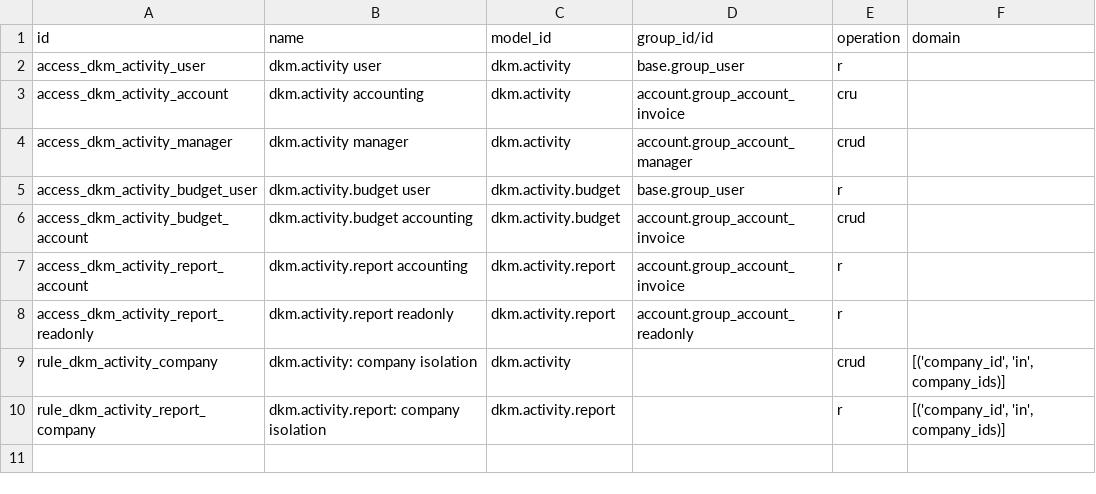
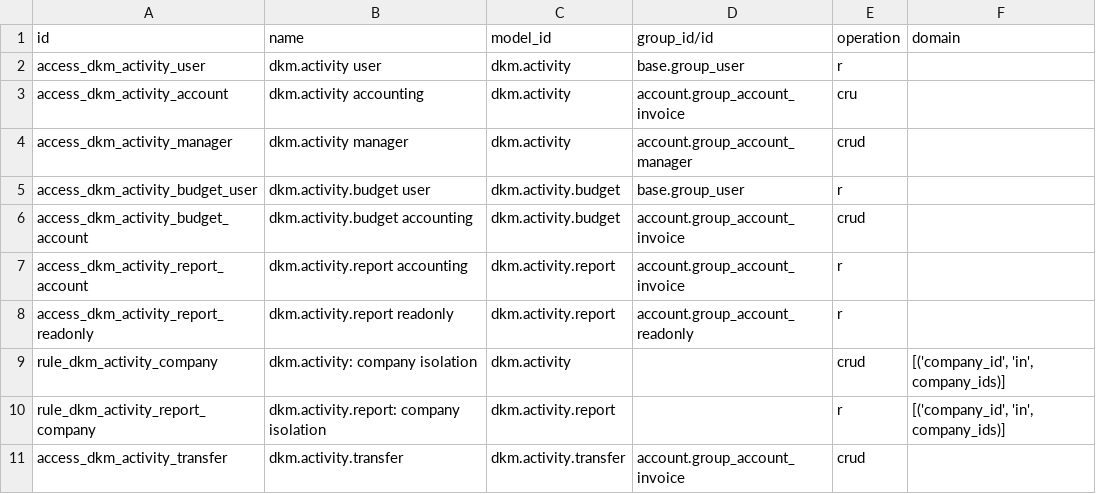
Before and after one commit to Bono2666/dkm, a CSV file: dkm_kegiatan/security/ir.access.csv, drawn as a sheet.

```diff
--- a/dkm_kegiatan/security/ir.access.csv
+++ b/dkm_kegiatan/security/ir.access.csv
@@ -10 +10,2 @@ rule_dkm_activity_company,dkm.activity: company isolation,dkm.activity,,crud,"[(
 rule_dkm_activity_report_company,dkm.activity.report: company isolation,dkm.activity.report,,r,"[('company_id', 'in', company_ids)]"
+access_dkm_activity_transfer,dkm.activity.transfer,dkm.activity.transfer,account.group_account_invoice,crud,
```
Also changed, not shown: 13 other files.
